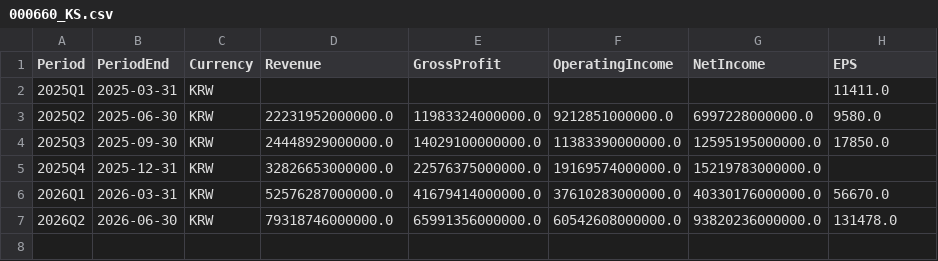
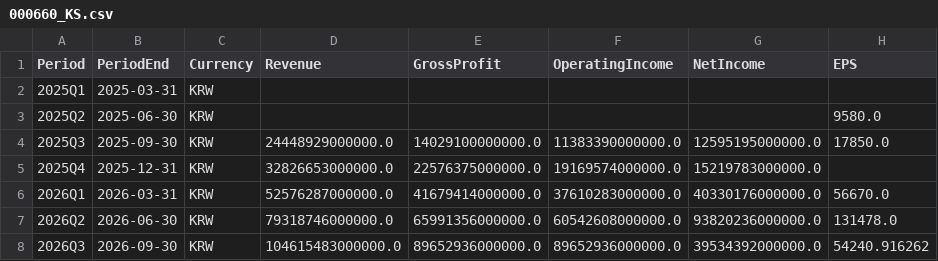
Before and after one commit to YYYH-Web/AITrend, a CSV file: data/csv/000660_KS.csv, drawn as a sheet.

```diff
--- a/data/csv/000660_KS.csv
+++ b/data/csv/000660_KS.csv
@@ -1,4 +1,4 @@
 Period,PeriodEnd,Currency,Revenue,GrossProfit,OperatingIncome,NetIncome,EPS
-2025Q1,2025-03-31,KRW,,,,,11411.0
-2025Q2,2025-06-30,KRW,22231952000000.0,11983324000000.0,9212851000000.0,6997228000000.0,9580.0
+2025Q1,2025-03-31,KRW,,,,,
+2025Q2,2025-06-30,KRW,,,,,9580.0
 2025Q3,2025-09-30,KRW,24448929000000.0,14029100000000.0,11383390000000.0,12595195000000.0,17850.0
@@ -7 +7,2 @@
 2026Q2,2026-06-30,KRW,79318746000000.0,65991356000000.0,60542608000000.0,93820236000000.0,131478.0
+2026Q3,2026-09-30,KRW,104615483000000.0,89652936000000.0,89652936000000.0,39534392000000.0,54240.916262
```
Also changed, not shown: data/csv/005930_KS.csv, 4 other files.
